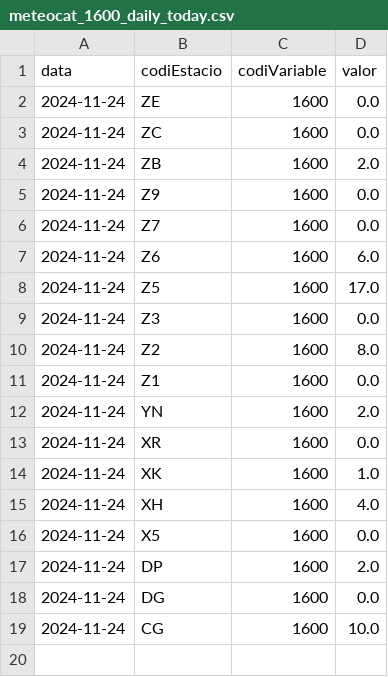
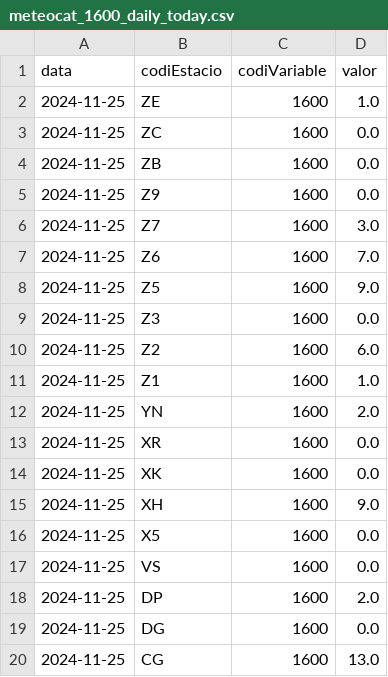
Before and after one commit to arnausanz/arnausanz.github.io, a CSV file: data/processed/meteocat/meteocat_1600_daily_today.csv, drawn as a sheet.

```diff
--- a/data/processed/meteocat/meteocat_1600_daily_today.csv
+++ b/data/processed/meteocat/meteocat_1600_daily_today.csv
@@ -1,19 +1,20 @@
 data,codiEstacio,codiVariable,valor
-2024-11-24,ZE,1600,0.0
-2024-11-24,ZC,1600,0.0
-2024-11-24,ZB,1600,2.0
-2024-11-24,Z9,1600,0.0
-2024-11-24,Z7,1600,0.0
-2024-11-24,Z6,1600,6.0
-2024-11-24,Z5,1600,17.0
-2024-11-24,Z3,1600,0.0
-2024-11-24,Z2,1600,8.0
-2024-11-24,Z1,1600,0.0
-2024-11-24,YN,1600,2.0
-2024-11-24,XR,1600,0.0
-2024-11-24,XK,1600,1.0
-2024-11-24,XH,1600,4.0
-2024-11-24,X5,1600,0.0
-2024-11-24,DP,1600,2.0
-2024-11-24,DG,1600,0.0
-2024-11-24,CG,1600,10.0
+2024-11-25,ZE,1600,1.0
+2024-11-25,ZC,1600,0.0
+2024-11-25,ZB,1600,0.0
+2024-11-25,Z9,1600,0.0
+2024-11-25,Z7,1600,3.0
+2024-11-25,Z6,1600,7.0
+2024-11-25,Z5,1600,9.0
+2024-11-25,Z3,1600,0.0
+2024-11-25,Z2,1600,6.0
+2024-11-25,Z1,1600,1.0
+2024-11-25,YN,1600,2.0
+2024-11-25,XR,1600,0.0
+2024-11-25,XK,1600,0.0
+2024-11-25,XH,1600,9.0
+2024-11-25,X5,1600,0.0
+2024-11-25,VS,1600,0.0
+2024-11-25,DP,1600,2.0
+2024-11-25,DG,1600,0.0
+2024-11-25,CG,1600,13.0
```
Also changed, not shown: data/processed/aca/aca_daily_today.csv, data/processed/meteocat/meteocat_1000_daily_today.csv, 4 other files.
